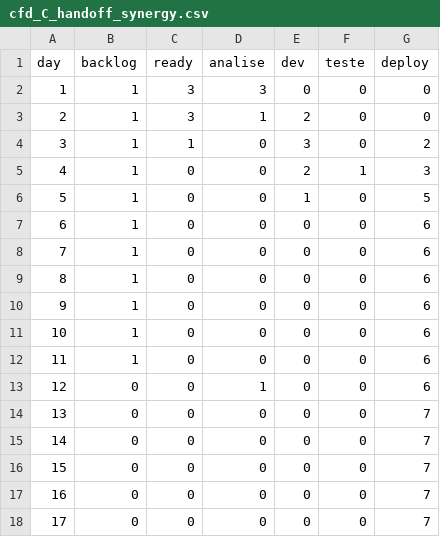
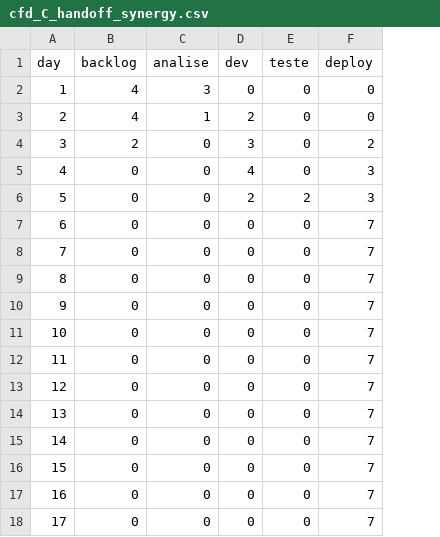
Before and after one commit to LeoFC97/kanban-game-2, a CSV file: paper/data/cfd_C_handoff_synergy.csv, drawn as a sheet; only a part is shown; removed rows and columns are numbered as before the commit, all else as after; the diff names each change by its address in the sheet, - before the commit and + after, or states it on an @@ line.

```diff
--- a/paper/data/cfd_C_handoff_synergy.csv
+++ b/paper/data/cfd_C_handoff_synergy.csv
-column C (ready), rows 2-18: 3 | 3 | 1 | 0 | 0 | 0 | 0 | 0 | 0 | 0 | 0 | 0 | 0 | 0 | 0 | 0 | 0
-B2:B3 (backlog): 1
+B2:B3 (backlog): 4
-B4 (backlog): 1
+B4 (backlog): 2
-B5:B12 (backlog): 1
+B5:B12 (backlog): 0
-D5 (dev): 2
+D5 (dev): 4
-E5 (teste): 1
+E5 (teste): 0
-D6 (dev): 1
+D6 (dev): 2
-E6 (teste): 0
+E6 (teste): 2
-F6 (deploy): 5
+F6 (deploy): 3
-F7:F13 (deploy): 6
+F7:F13 (deploy): 7
-C13 (analise): 1
+C13 (analise): 0
```
Also changed, not shown: paper/data/cfd_A_baseline.csv, paper/data/cfd_B_collab_synergy.csv, 54 other files.
